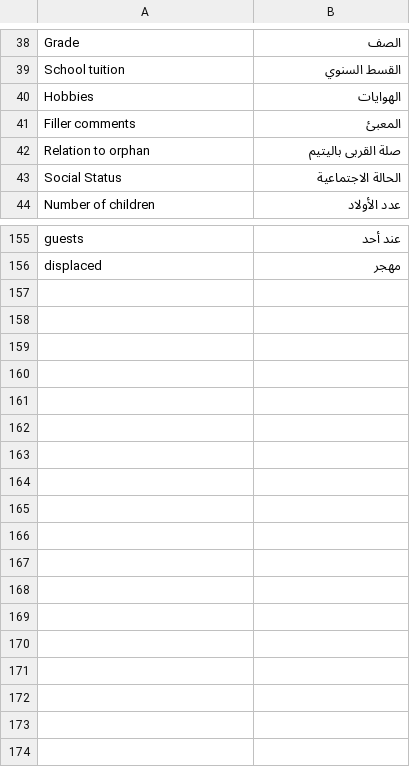
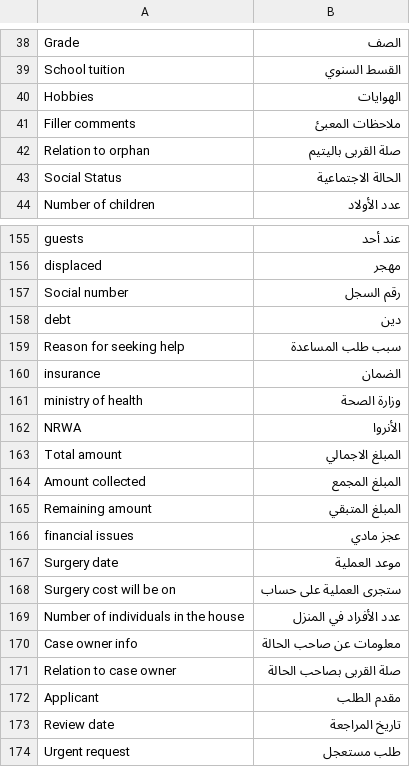
Before and after one commit to S-Ouaydah/social_helpers, a CSV file: social_helpers/translations/ar.csv, drawn as a sheet; only a part is shown, gaps mark what is left out.

Commit message:
Emergency case & translation

```diff
--- a/social_helpers/translations/ar.csv
+++ b/social_helpers/translations/ar.csv
@@ -40,3 +40,3 @@ School tuition,القسط السنوي,
 Hobbies,الهوايات,
-Filler comments,المعبئ,
+Filler comments,ملاحظات المعبئ,
 Relation to orphan,صلة القربى باليتيم,
@@ -156 +156,19 @@ guests,عند أحد,
 displaced,مهجر,
+Social number,رقم السجل,
+debt,دين,
+Reason for seeking help,سبب طلب المساعدة,
+insurance,الضمان,
+ministry of health,وزارة الصحة,
+NRWA,الأنروا,
+Total amount,المبلغ الاجمالي,
+Amount collected,المبلغ المجمع,
+Remaining amount,المبلغ المتبقي,
+financial issues,عجز مادي,
+Surgery date,موعد العملية,
+Surgery cost will be on,ستجرى العملية على حساب,
+Number of individuals in the house,عدد الأفراد في المنزل,
+Case owner info,معلومات عن صاحب الحالة,
+Relation to case owner,صلة القربى بصاحب الحالة,
+Applicant,مقدم الطلب,
+Review date,تاريخ المراجعة,
+Urgent request,طلب مستعجل,
```
Also changed, not shown: 5 other files.
